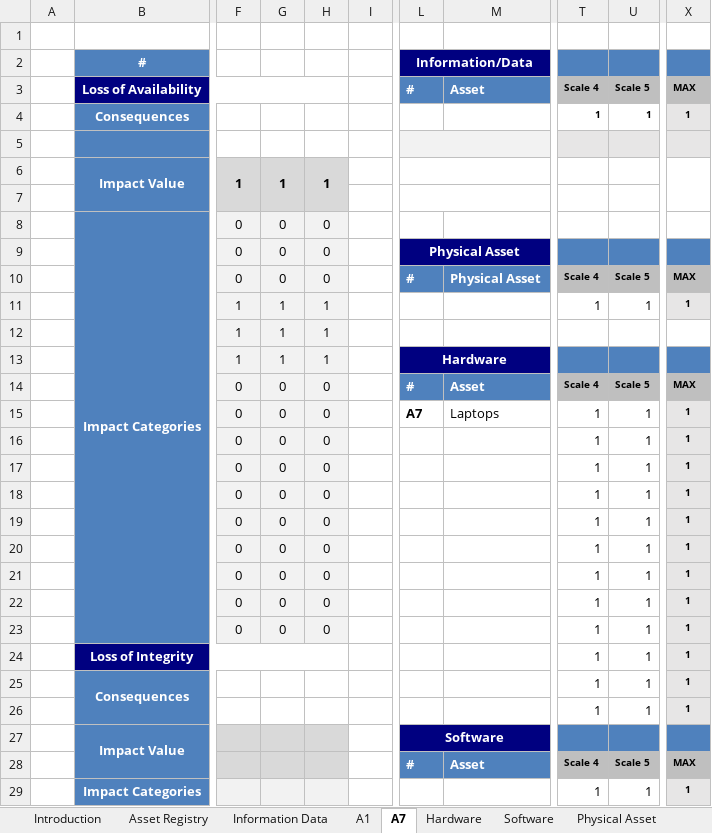
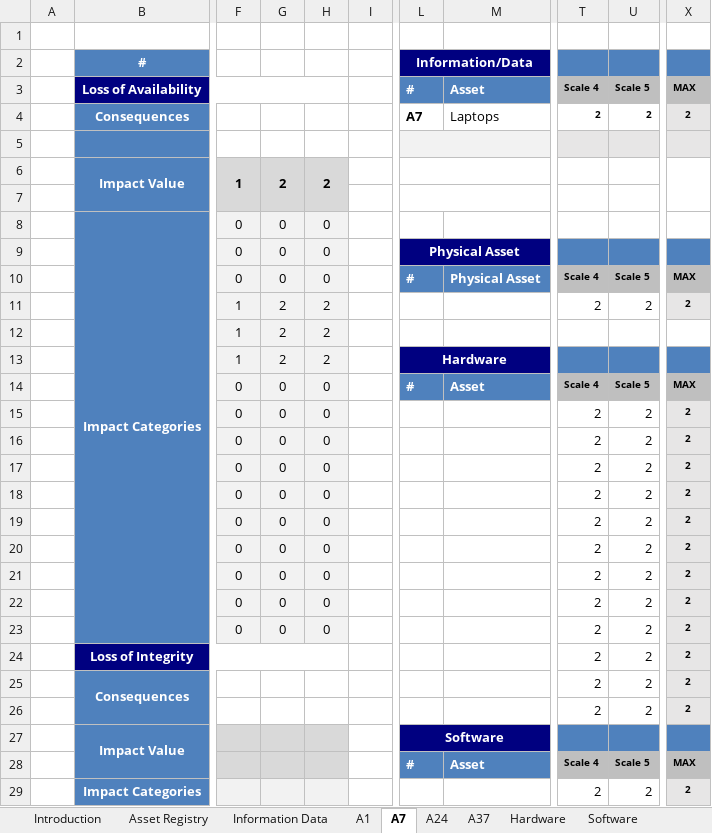
Before and after one commit to rafis-hub/info_sec_goverance, an Excel workbook: INFO_SEC_GOVERANCE/Risk Management_template_Ergasia2.xlsx, sheet Α7, drawn as a sheet; only a part is shown, gaps mark what is left out; values as stored, in another font and other column widths than the file's, no borders; the diff covers the shown part only; the diff names each change by its address in the sheet, - before the commit and + after, or states it on an @@ line.

```diff
--- a/INFO_SEC_GOVERANCE/Risk Management_template_Ergasia2.xlsx (sheet Α7)
+++ b/INFO_SEC_GOVERANCE/Risk Management_template_Ergasia2.xlsx (sheet Α7)
+sheet tab: Α24
+sheet tab: A37
-L4 (Information/Data): (empty)
+L4 (Information/Data): A7
-M4: (empty)
+M4: Laptops
-T4: 1
+T4: 2
-U4: 1
+U4: 2
-X4: 1
+X4: 2
-G6: 1
+G6: 2
-H6: 1
+H6: 2
-G11:G13: 1
+G11:G13: 2
-H11:H13: 1
+H11:H13: 2
-T11: 1
+T11: 2
-U11: 1
+U11: 2
-X11: 1
+X11: 2
-L15 (Information/Data): A7
+L15 (Information/Data): (empty)
-M15: Laptops
+M15: (empty)
-T15:T26: 1
+T15:T26: 2
-U15:U26: 1
+U15:U26: 2
-X15:X26: 1
+X15:X26: 2
-T29: 1
+T29: 2
-U29: 1
+U29: 2
-X29: 1
+X29: 2
```
Also changed, not shown: 42 edited cells elsewhere in this sheet, sheet Threat Assessment (all), other sheet tabs, INFO_SEC_GOVERANCE/Risk Management_Sample_Ergasia2.xlsx.
